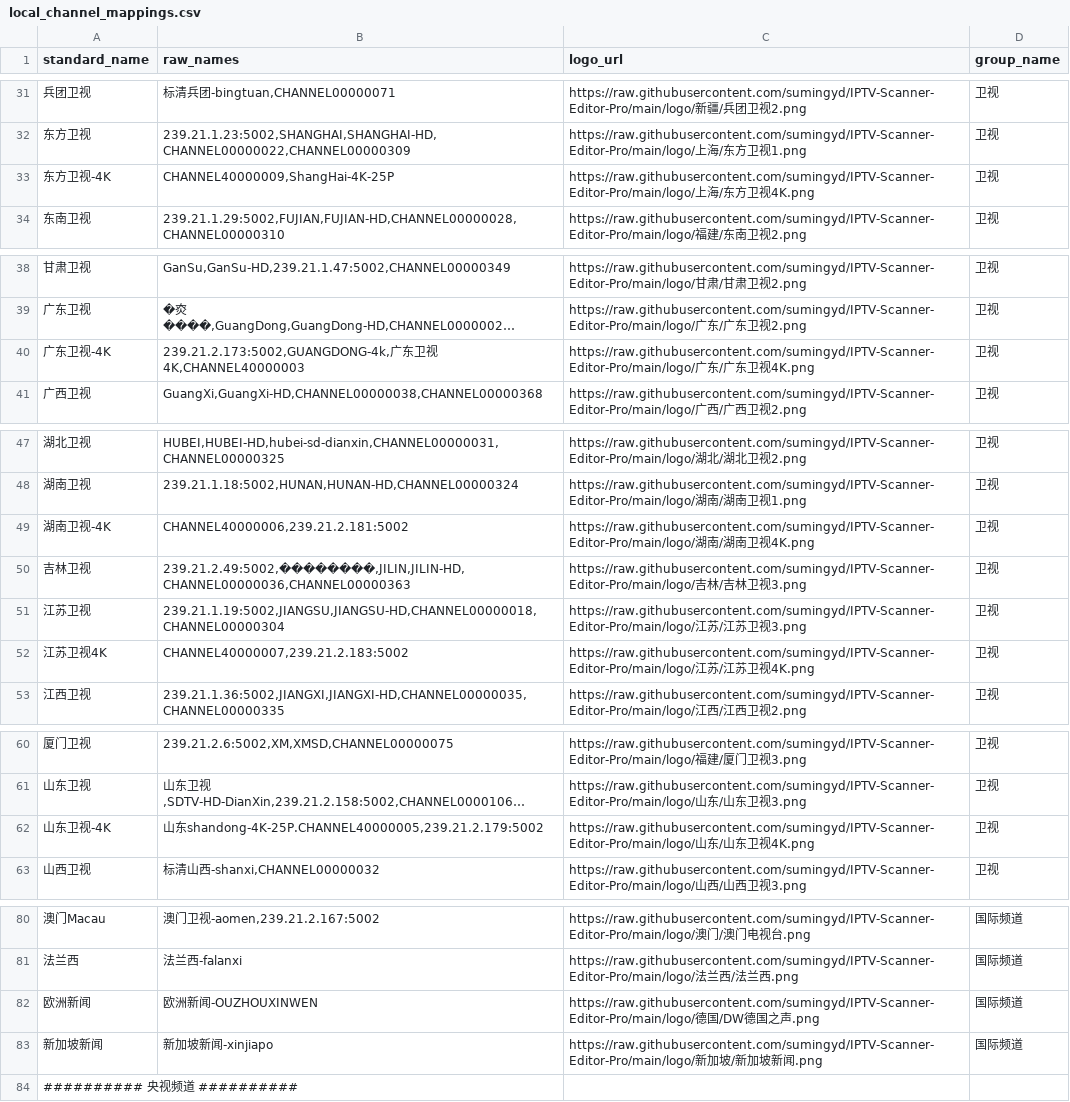
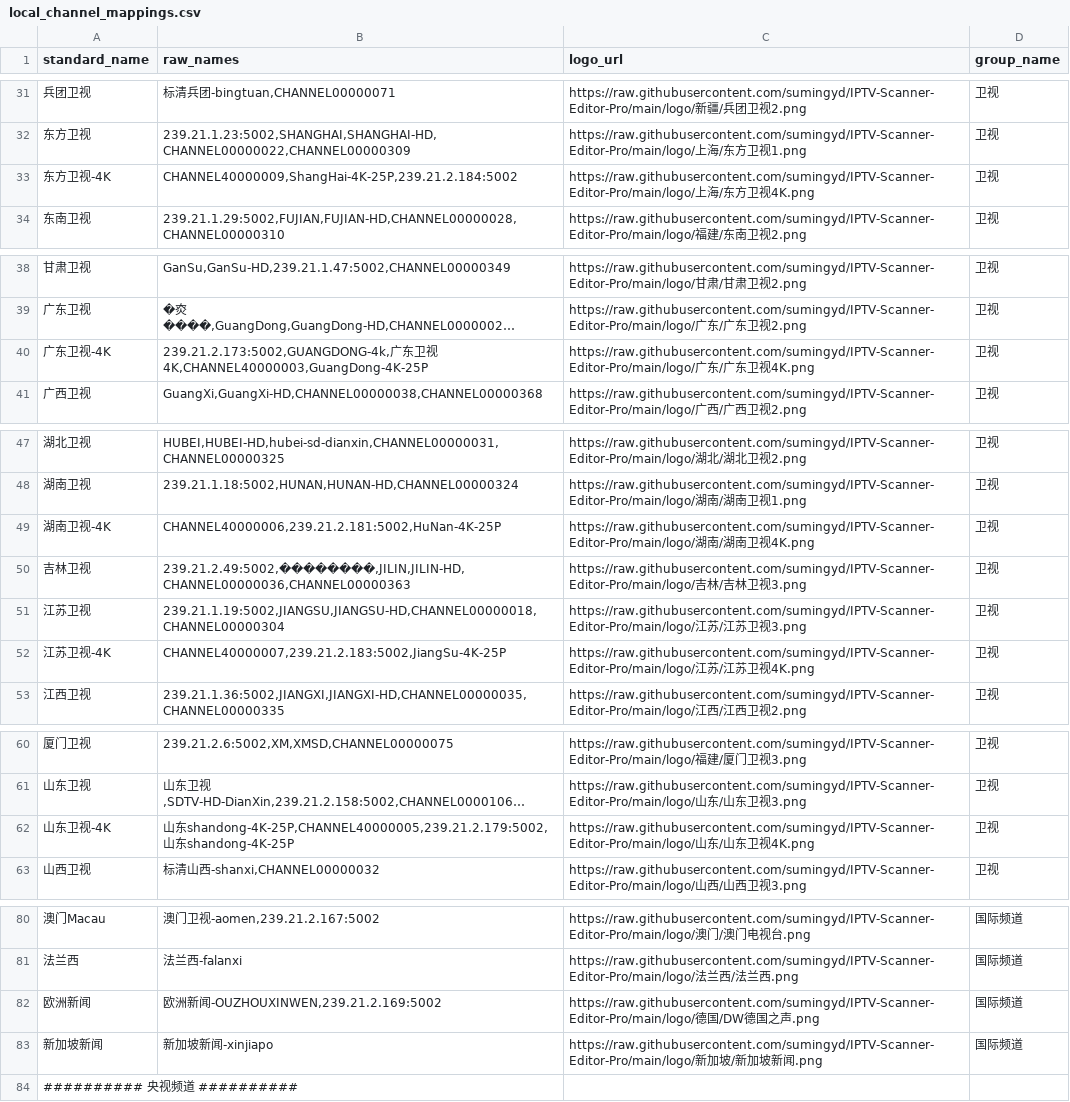
Before and after one commit to sumingyd/IPTV-Scanner-Editor-Pro, a CSV file: local_channel_mappings.csv, drawn as a sheet; only a part is shown, gaps mark what is left out; long unchanged cells end in …; the diff covers the shown part only; the diff names each change by its address in the sheet, - before the commit and + after, or states it on an @@ line.

Commit message:
更新映射

```diff
--- a/local_channel_mappings.csv
+++ b/local_channel_mappings.csv
-B33 (raw_names): CHANNEL40000009,ShangHai-4K-25P
+B33 (raw_names): CHANNEL40000009,ShangHai-4K-25P,239.21.2.184:5002
-B40 (raw_names): …卫视4K,CHANNEL40000003
+B40 (raw_names): …卫视4K,CHANNEL40000003,GuangDong-4K-25P
-B49 (raw_names): CHANNEL40000006,239.21.2.181:5002
+B49 (raw_names): CHANNEL40000006,239.21.2.181:5002,HuNan-4K-25P
-A52 (standard_name): 江苏卫视4K
+A52 (standard_name): 江苏卫视-4K
-B52 (raw_names): CHANNEL40000007,239.21.2.183:5002
+B52 (raw_names): CHANNEL40000007,239.21.2.183:5002,JiangSu-4K-25P
-B62 (raw_names): 山东shandong-4K-25P.CHANNEL40000005,239.21.2.179:5002
+B62 (raw_names): 山东shandong-4K-25P,CHANNEL40000005,239.21.2.179:5002,山东shandong-4K-25P
-B82 (raw_names): 欧洲新闻-OUZHOUXINWEN
+B82 (raw_names): 欧洲新闻-OUZHOUXINWEN,239.21.2.169:5002
```
Also changed, not shown: 2 edited cells elsewhere in this file.
